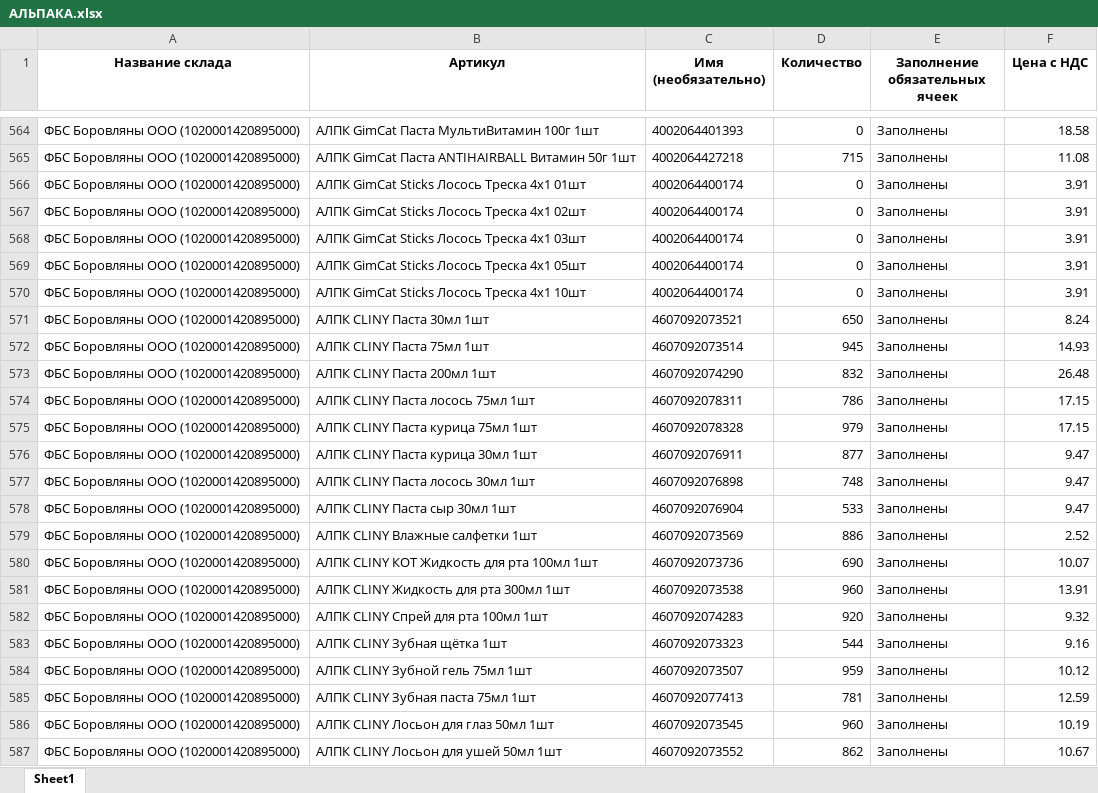
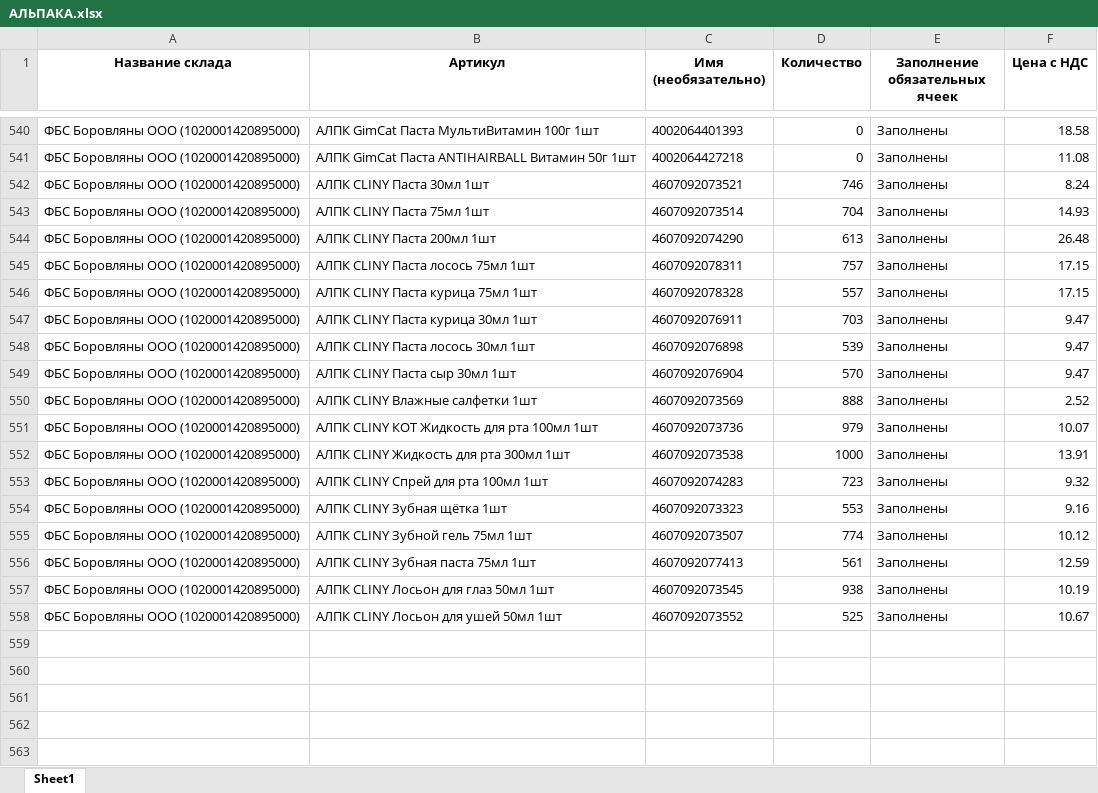
Before and after one commit to AliakseiPischyk/ObnovlenieOstatkov, an Excel workbook: result/АЛЬПАКА.xlsx, sheet Sheet1, drawn as a sheet; only a part is shown, gaps mark what is left out; values as stored, in another font and other column widths than the file's, no borders; removed rows and columns are numbered as before the commit, all else as after; the diff covers the shown part only; the diff names each change by its address in the sheet, - before the commit and + after, or states it on an @@ line.

```diff
--- a/result/АЛЬПАКА.xlsx (sheet Sheet1)
+++ b/result/АЛЬПАКА.xlsx (sheet Sheet1)
-D541 (Количество): 715
+D541 (Количество): 0
-row 566: ФБС Боровляны ООО (1020001420895000) | АЛПК GimCat Sticks Лосось Треска 4х1 01шт | 4002064400174 | 0 | Заполнены | 3.91
-row 567: ФБС Боровляны ООО (1020001420895000) | АЛПК GimCat Sticks Лосось Треска 4х1 02шт | 4002064400174 | 0 | Заполнены | 3.91
-row 568: ФБС Боровляны ООО (1020001420895000) | АЛПК GimCat Sticks Лосось Треска 4х1 03шт | 4002064400174 | 0 | Заполнены | 3.91
-row 569: ФБС Боровляны ООО (1020001420895000) | АЛПК GimCat Sticks Лосось Треска 4х1 05шт | 4002064400174 | 0 | Заполнены | 3.91
-row 570: ФБС Боровляны ООО (1020001420895000) | АЛПК GimCat Sticks Лосось Треска 4х1 10шт | 4002064400174 | 0 | Заполнены | 3.91
-D542 (Количество): 650
+D542 (Количество): 746
-D543 (Количество): 945
+D543 (Количество): 704
-D544 (Количество): 832
+D544 (Количество): 613
-D545 (Количество): 786
+D545 (Количество): 757
-D546 (Количество): 979
+D546 (Количество): 557
-D547 (Количество): 877
+D547 (Количество): 703
-D548 (Количество): 748
+D548 (Количество): 539
-D549 (Количество): 533
+D549 (Количество): 570
-D550 (Количество): 886
+D550 (Количество): 888
-D551 (Количество): 690
+D551 (Количество): 979
-D552 (Количество): 960
+D552 (Количество): 1000
-D553 (Количество): 920
+D553 (Количество): 723
-D554 (Количество): 544
+D554 (Количество): 553
-D555 (Количество): 959
+D555 (Количество): 774
-D556 (Количество): 781
+D556 (Количество): 561
-D557 (Количество): 960
+D557 (Количество): 938
-D558 (Количество): 862
+D558 (Количество): 525
```
Also changed, not shown: 89 added rows, 113 removed rows and 475 edited cells elsewhere in this sheet, new kartochki/АЛЬПАКА.xlsx, new kartochki/ЗООМ.xlsx, 19 other files.
